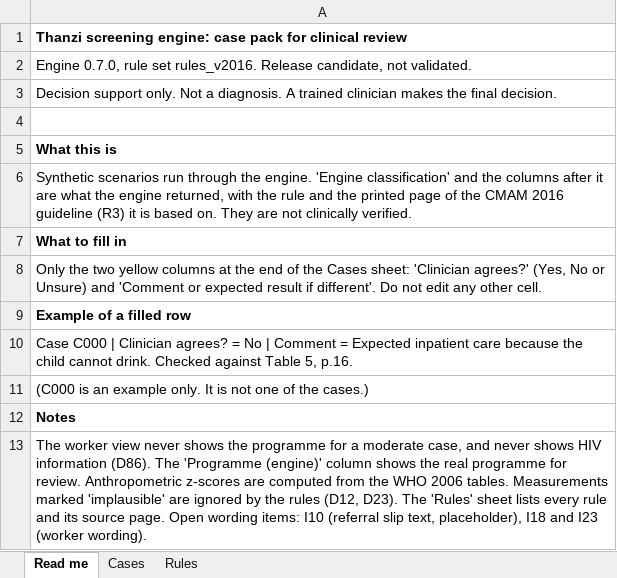
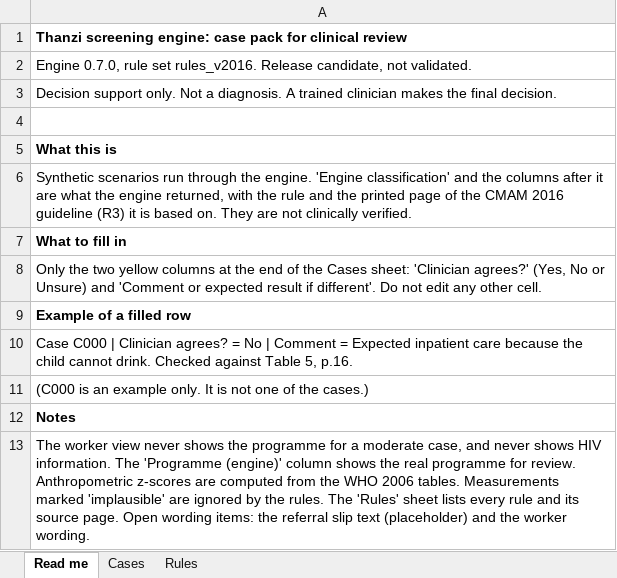
Before and after one commit to edisontaimu9-ui/thanzi-screening-engine, an Excel workbook: docs/testing/case-pack.xlsx, sheet Read me, drawn as a sheet; values as stored, in another font and other column widths than the file's, no borders; the diff names each change by its address in the sheet, - before the commit and + after, or states it on an @@ line.

```diff
--- a/docs/testing/case-pack.xlsx (sheet Read me)
+++ b/docs/testing/case-pack.xlsx (sheet Read me)
-A13: …shows HIV information (D86). The 'Programme (engine)' column shows the real programme for review. Anthropometric z-scores are computed from the WHO 2006 tables. Measurements marked 'implausible' are ignored by the rules (D12, D23). The 'Rules' sheet lists every rule and its source page. Open wording items: I10 (referral slip text, placeholder), I18 and I23 (worker wording).
+A13: …shows HIV information. The 'Programme (engine)' column shows the real programme for review. Anthropometric z-scores are computed from the WHO 2006 tables. Measurements marked 'implausible' are ignored by the rules. The 'Rules' sheet lists every rule and its source page. Open wording items: the referral slip text (placeholder) and the worker wording.
```
Also changed, not shown: sheet Cases, sheet Rules, 57 other files.
